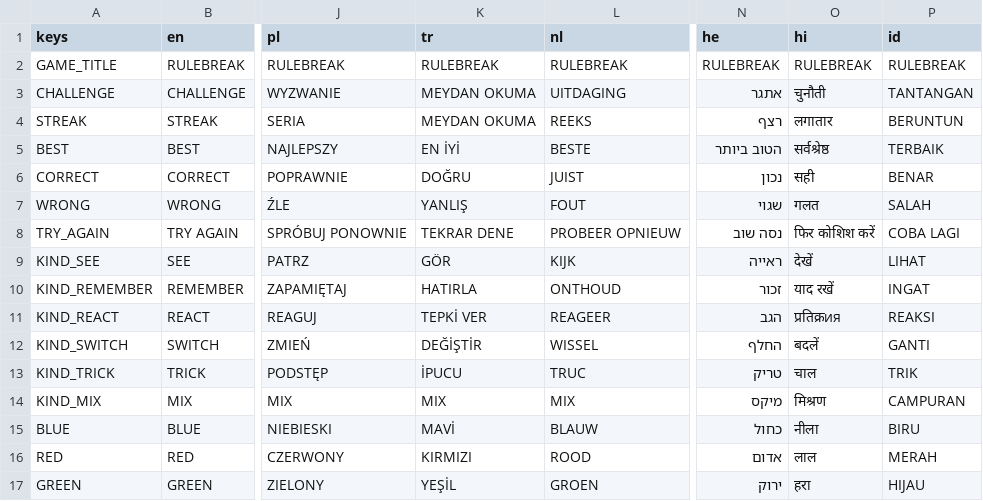
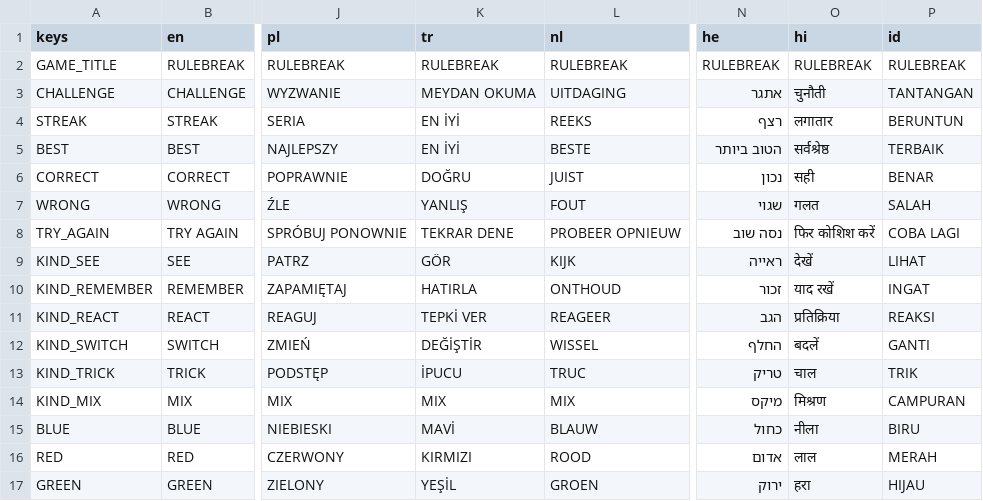
Before and after one commit to lukeniukrostyslav/rulebreak8, a CSV file: locale/ui_translations.csv, drawn as a sheet; only a part is shown, gaps mark what is left out; the diff names each change by its address in the sheet, - before the commit and + after, or states it on an @@ line.

Commit message:
fix: preserve existing locale translations

```diff
--- a/locale/ui_translations.csv
+++ b/locale/ui_translations.csv
-K4 (tr): MEYDAN OKUMA
+K4 (tr): EN İYİ
-O11 (hi): प्रतिक्रия
+O11 (hi): प्रतिक्रिया
```
